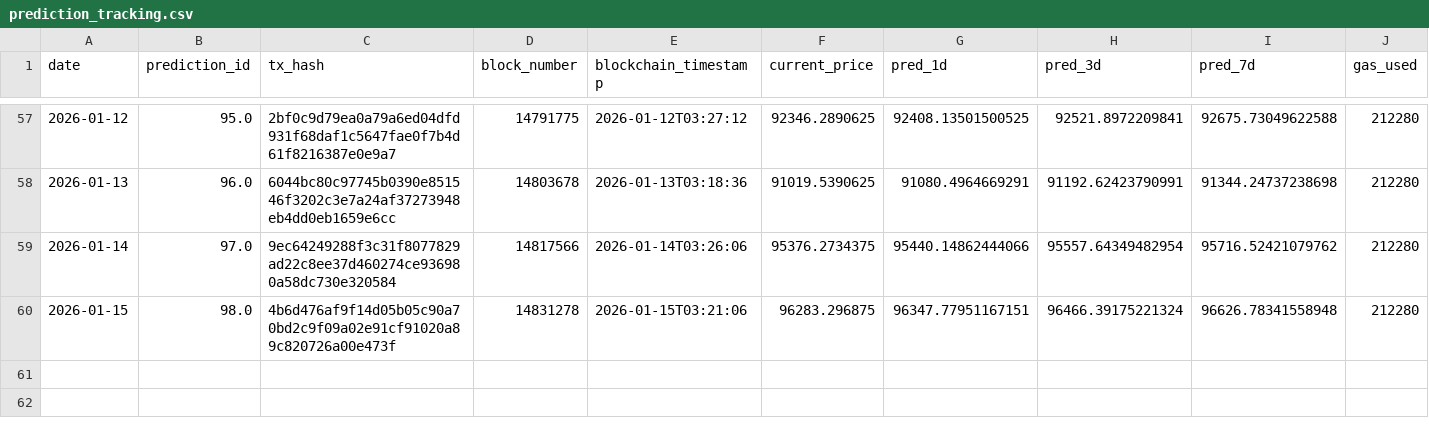
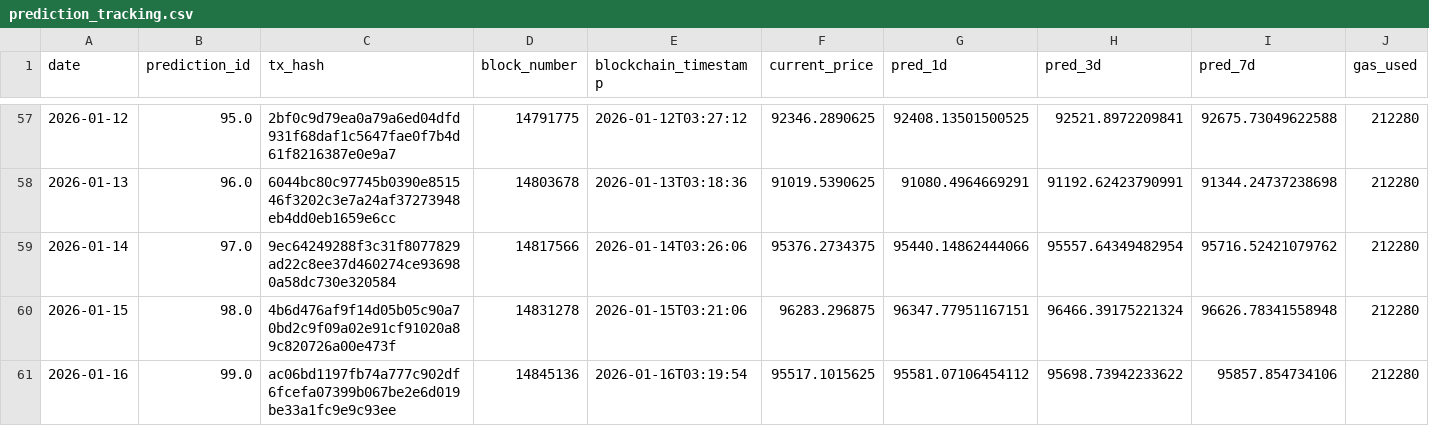
Before and after one commit to ying-jeanne/capstone_msba, a CSV file: data/blockchain/prediction_tracking.csv, drawn as a sheet; only a part is shown, gaps mark what is left out.

```diff
--- a/data/blockchain/prediction_tracking.csv
+++ b/data/blockchain/prediction_tracking.csv
@@ -60 +60,2 @@ date,prediction_id,tx_hash,block_number,blockchain_timestamp,current_price,pred_
 2026-01-15,98.0,4b6d476af9f14d05b05c90a70bd2c9f09a02e91cf91020a89c820726a00e473f,14831278,2026-01-15T03:21:06,96283.296875,96347.77951167151,96466.39175221324,96626.78341558948,212280
+2026-01-16,99.0,ac06bd1197fb74a777c902df6fcefa07399b067be2e6d019be33a1fc9e9c93ee,14845136,2026-01-16T03:19:54,95517.1015625,95581.07106454112,95698.73942233622,95857.854734106,212280
```
Also changed, not shown: data/blockchain/prediction_tracking_demo.csv, data/predictions/daily_predictions.csv.
